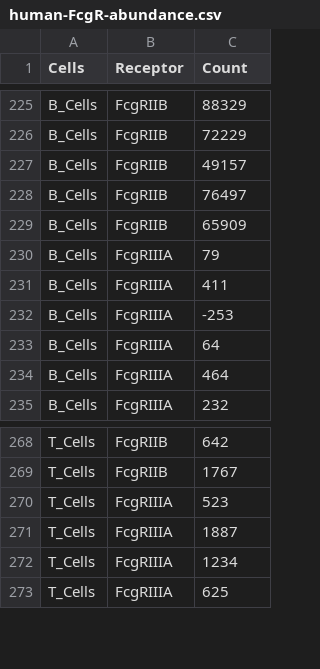
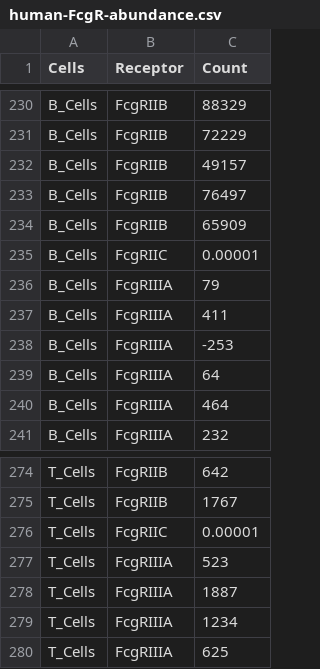
Before and after one commit to meyer-lab/FcRegression.jl, a CSV file: data/human-FcgR-abundance.csv, drawn as a sheet; only a part is shown, gaps mark what is left out; the diff covers the shown part only; the diff names each change by its address in the sheet, - before the commit and + after, or states it on an @@ line.

```diff
--- a/data/human-FcgR-abundance.csv
+++ b/data/human-FcgR-abundance.csv
+row 235: B_Cells | FcgRIIC | 0.00001
+row 276: T_Cells | FcgRIIC | 0.00001
```
Also changed, not shown: 5 added rows elsewhere in this file.
